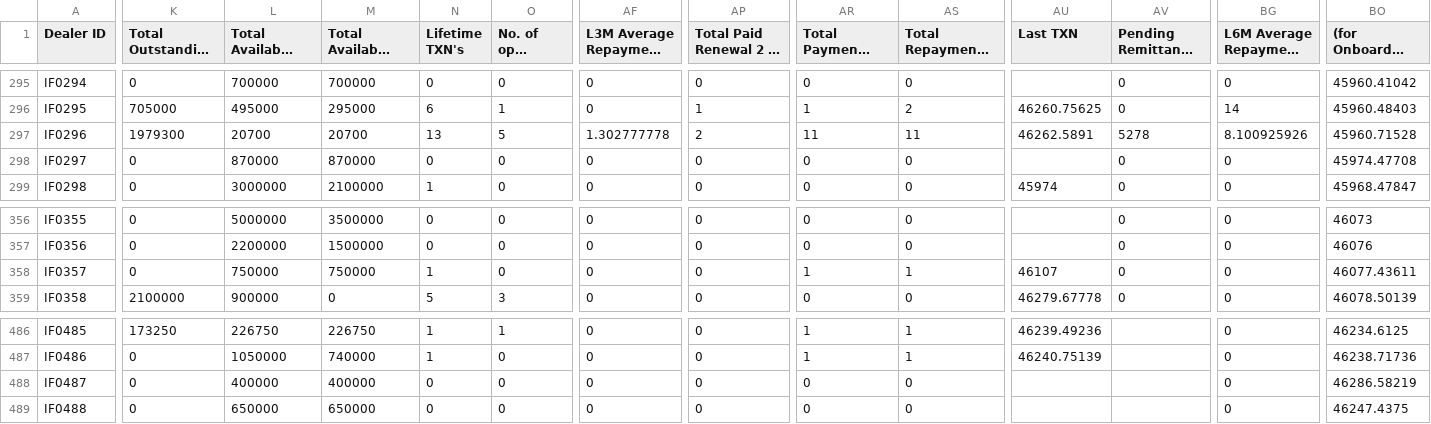
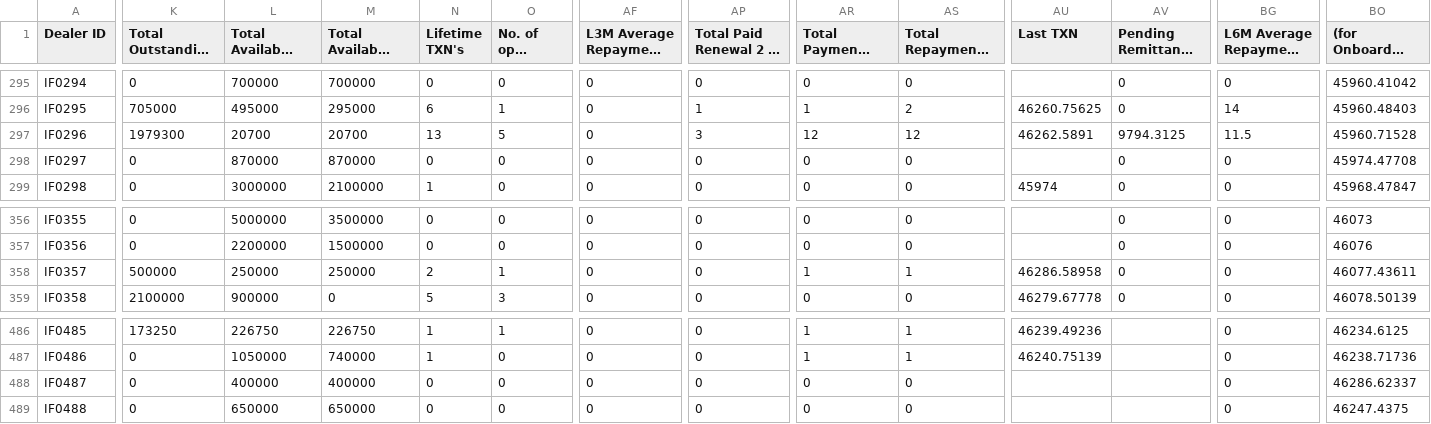
Before and after one commit to miguelcordero-ops/finsso-repository, a CSV file: data/dealer-checker.csv, drawn as a sheet; only a part is shown, gaps mark what is left out; long unchanged cells end in …; the diff covers the shown part only; the diff names each change by its address in the sheet, - before the commit and + after, or states it on an @@ line.

```diff
--- a/data/dealer-checker.csv
+++ b/data/dealer-checker.csv
-AF297 (L3M Average Repayment Delay): 1.302777778
+AF297 (L3M Average Repayment Delay): 0
-AP297: 2
+AP297: 3
-AR297: 11
+AR297: 12
-AS297: 11
+AS297: 12
-AV297 (Pending Remittance w/ Netbank): 5278
+AV297 (Pending Remittance w/ Netbank): 9794.3125
-BG297 (L6M Average Repayment Delay): 8.100925926
+BG297 (L6M Average Repayment Delay): 11.5
-K358 (Total Outstanding Amount): 0
+K358 (Total Outstanding Amount): 500000
-L358 (Total Available Credit Limit): 750000
+L358 (Total Available Credit Limit): 250000
-M358 (Total Available Drawing Power): 750000
+M358 (Total Available Drawing Power): 250000
-N358 (Lifetime TXN's): 1
+N358 (Lifetime TXN's): 2
-O358 (No. of open Loans): 0
+O358 (No. of open Loans): 1
-AU358 (Last TXN): 46107
+AU358 (Last TXN): 46286.58958
-BO488: 46286.58219
+BO488: 46286.62337
```
Also changed, not shown: 31 edited cells elsewhere in this file.
